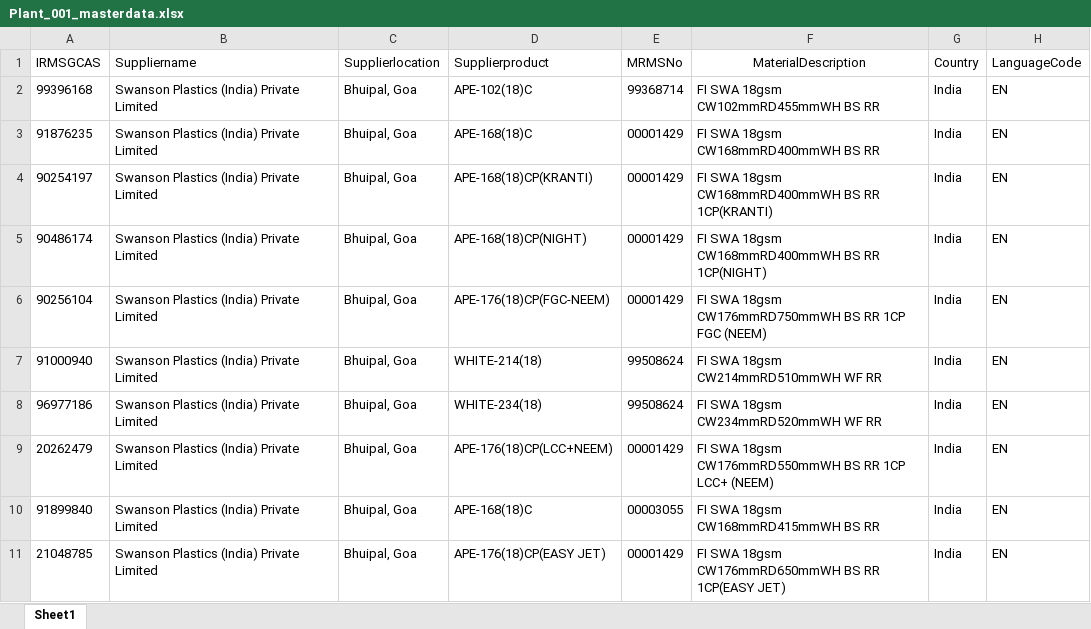
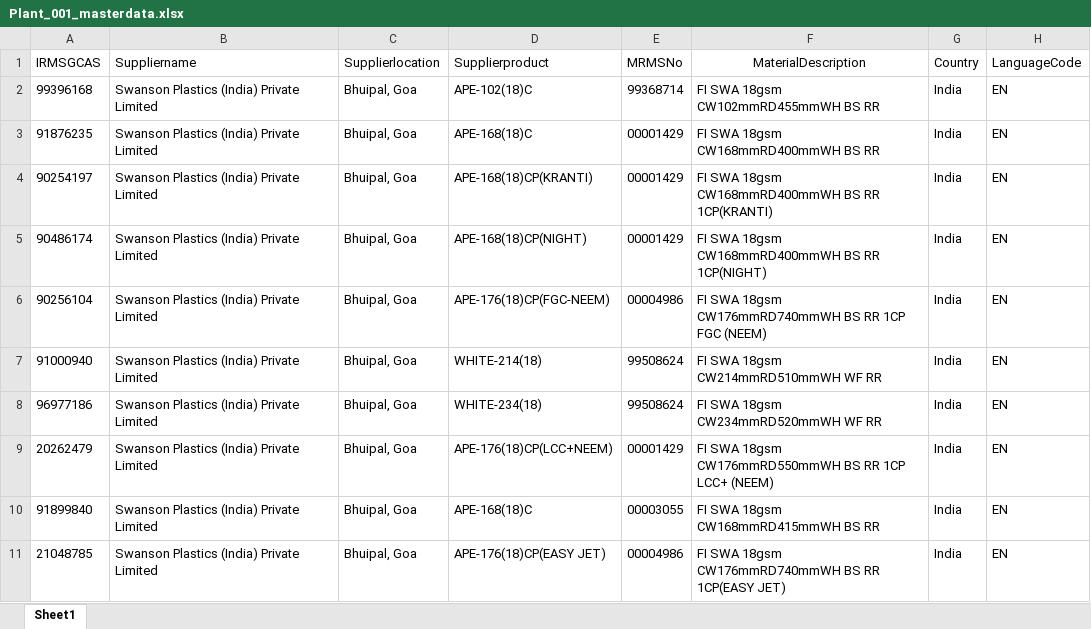
Before and after one commit to surajupatil24/GreenInkTechnologies-SWANSON, an Excel workbook: routes/Plant_001_masterdata.xlsx, sheet Sheet1, drawn as a sheet; only a part is shown; values as stored, in another font and other column widths than the file's, no borders; the diff names each change by its address in the sheet, - before the commit and + after, or states it on an @@ line.

```diff
--- a/routes/Plant_001_masterdata.xlsx (sheet Sheet1)
+++ b/routes/Plant_001_masterdata.xlsx (sheet Sheet1)
-E6 (MRMSNo): 00001429
+E6 (MRMSNo): 00004986
-F6 (MaterialDescription): …SWA 18gsm CW176mmRD750mmWH BS RR…
+F6 (MaterialDescription): …SWA 18gsm CW176mmRD740mmWH BS RR…
-E11 (MRMSNo): 00001429
+E11 (MRMSNo): 00004986
-F11 (MaterialDescription): …SWA 18gsm CW176mmRD650mmWH BS RR…
+F11 (MaterialDescription): …SWA 18gsm CW176mmRD740mmWH BS RR…
```
Also changed, not shown: routes/Plant_userdata.xlsx.
